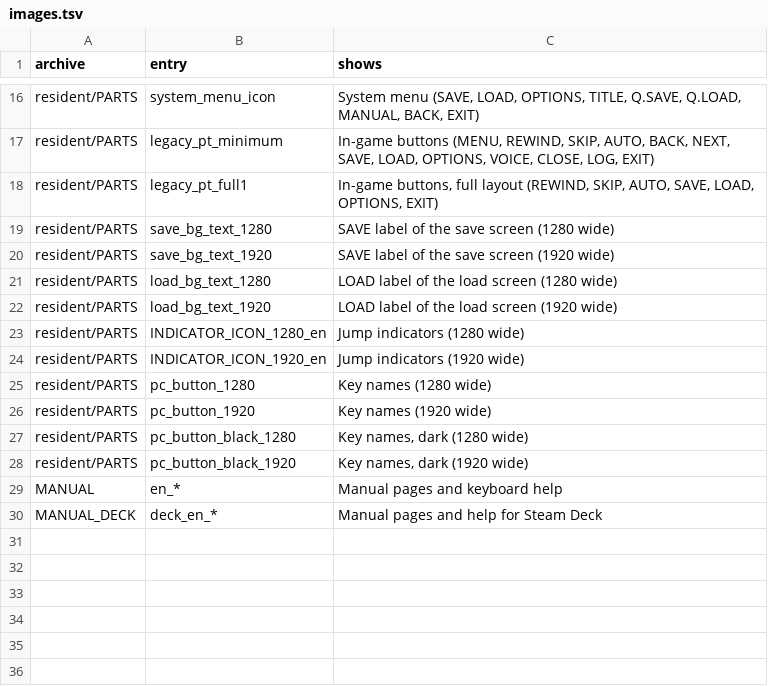
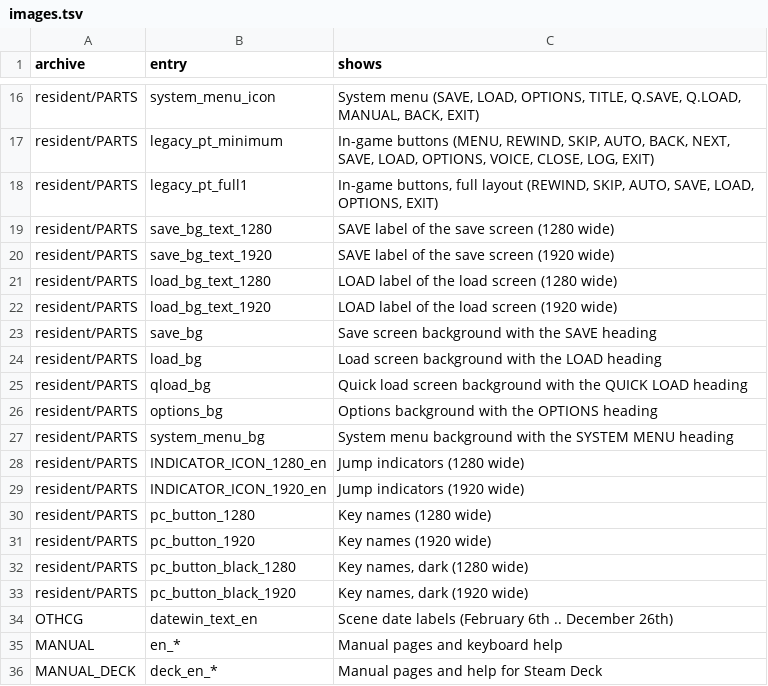
Before and after one commit to MrSago/Cartagra-H-Patch, a TSV file: languages/_original_steam/en/images.tsv, drawn as a sheet; only a part is shown, gaps mark what is left out.

```diff
--- a/languages/_original_steam/en/images.tsv
+++ b/languages/_original_steam/en/images.tsv
@@ -22,2 +22,7 @@ resident/PARTS	load_bg_text_1280	LOAD label of the load screen (1280 wide)
 resident/PARTS	load_bg_text_1920	LOAD label of the load screen (1920 wide)
+resident/PARTS	save_bg	Save screen background with the SAVE heading
+resident/PARTS	load_bg	Load screen background with the LOAD heading
+resident/PARTS	qload_bg	Quick load screen background with the QUICK LOAD heading
+resident/PARTS	options_bg	Options background with the OPTIONS heading
+resident/PARTS	system_menu_bg	System menu background with the SYSTEM MENU heading
 resident/PARTS	INDICATOR_ICON_1280_en	Jump indicators (1280 wide)
@@ -28,2 +33,3 @@ resident/PARTS	pc_button_black_1280	Key names, dark (1280 wide)
 resident/PARTS	pc_button_black_1920	Key names, dark (1920 wide)
+OTHCG	datewin_text_en	Scene date labels (February 6th .. December 26th)
 MANUAL	en_*	Manual pages and keyboard help
```
Also changed, not shown: languages/ru/interface.tsv, 7 other files.
